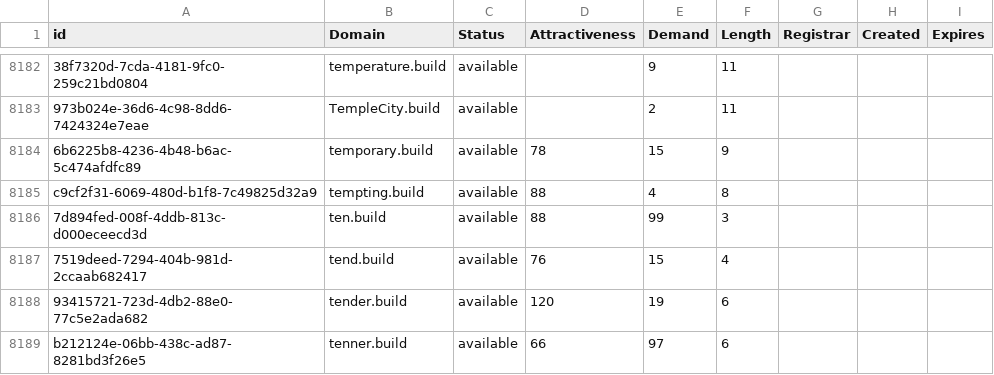
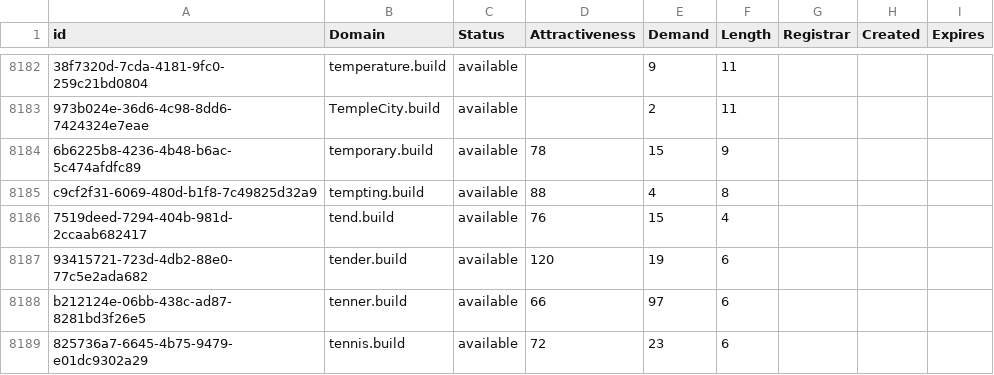
Before and after one commit to UniqueDomains/build-oneword-domains, a CSV file: build.csv, drawn as a sheet; only a part is shown, gaps mark what is left out; the shorter side is filled out with more unchanged rows; the diff names each change by its address in the sheet, - before the commit and + after, or states it on an @@ line.

Commit message:
Domains update

```diff
--- a/build.csv
+++ b/build.csv
-row 8186: 7d894fed-008f-4ddb-813c-d000eceecd3d | ten.build | available | 88 | 99 | 3
```
Also changed, not shown: 2 other files.
